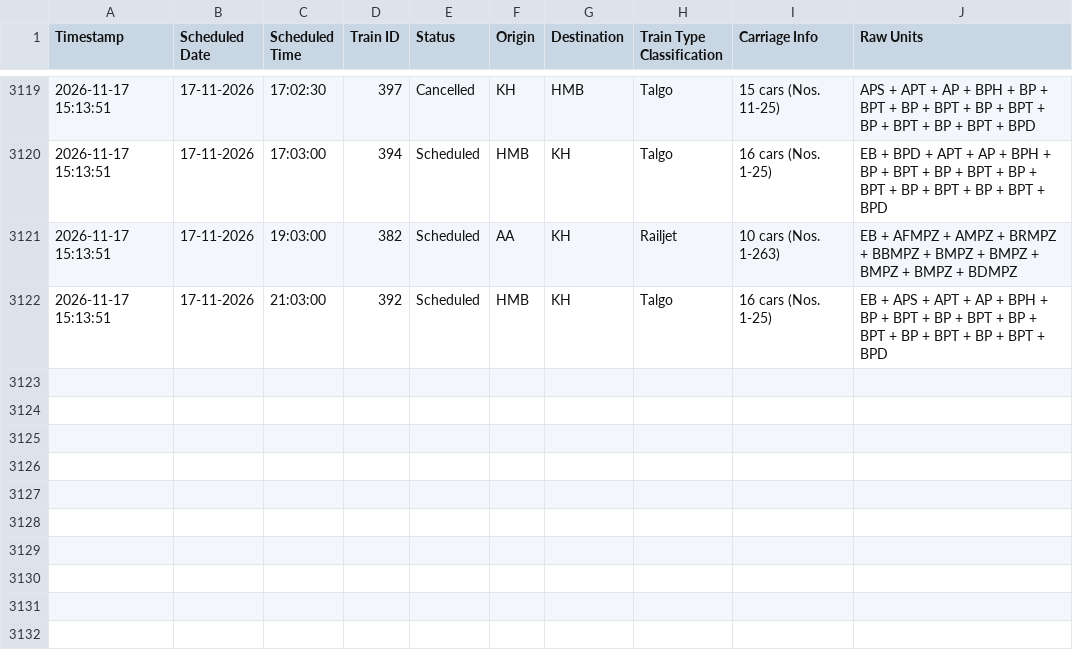
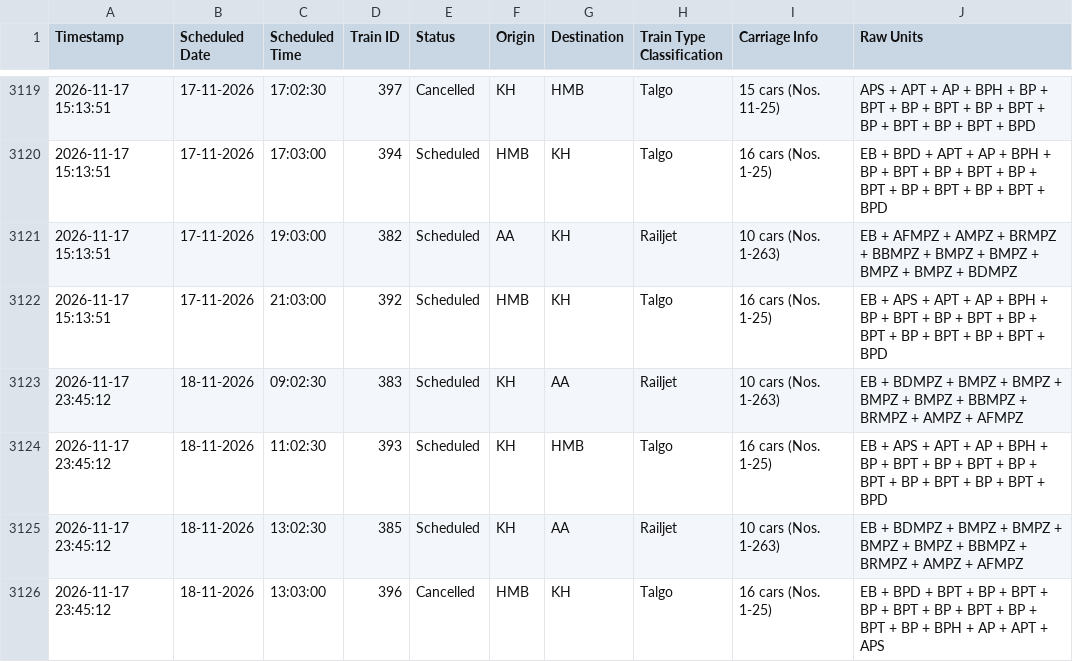
Before and after one commit to lucasvduin/talgo-tracker, a CSV file: hamburg_cph_trains.csv, drawn as a sheet; only a part is shown, gaps mark what is left out; the diff names each change by its address in the sheet, - before the commit and + after, or states it on an @@ line.

```diff
--- a/hamburg_cph_trains.csv
+++ b/hamburg_cph_trains.csv
+row 3123: 2026-11-17 23:45:12 | 18-11-2026 | 09:02:30 | 383 | Scheduled | KH | AA | Railjet | 10 cars (Nos. 1-263) | EB + BDMPZ + BMPZ + BMPZ + BMPZ + BMPZ + BBMPZ + BRMPZ + AMPZ + AFMPZ
+row 3124: 2026-11-17 23:45:12 | 18-11-2026 | 11:02:30 | 393 | Scheduled | KH | HMB | Talgo | 16 cars (Nos. 1-25) | EB + APS + APT + AP + BPH + BP + BPT + BP + BPT + BP + BPT + BP + BPT + BP + BPT + BPD
+row 3125: 2026-11-17 23:45:12 | 18-11-2026 | 13:02:30 | 385 | Scheduled | KH | AA | Railjet | 10 cars (Nos. 1-263) | EB + BDMPZ + BMPZ + BMPZ + BMPZ + BMPZ + BBMPZ + BRMPZ + AMPZ + AFMPZ
+row 3126: 2026-11-17 23:45:12 | 18-11-2026 | 13:03:00 | 396 | Cancelled | HMB | KH | Talgo | 16 cars (Nos. 1-25) | EB + BPD + BPT + BP + BPT + BP + BPT + BP + BPT + BP + BPT + BP + BPH + AP + APT + APS
```
Also changed, not shown: 1 other file.
